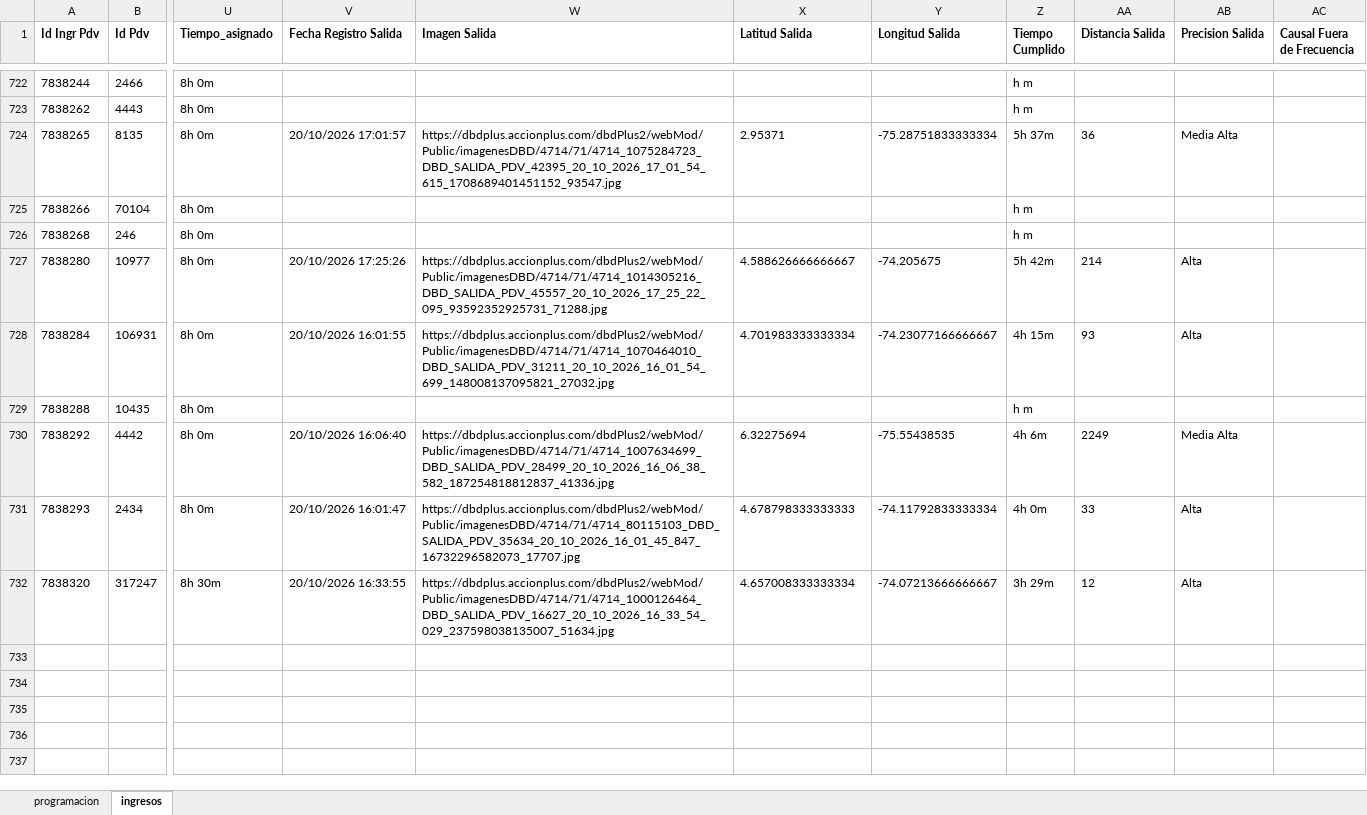
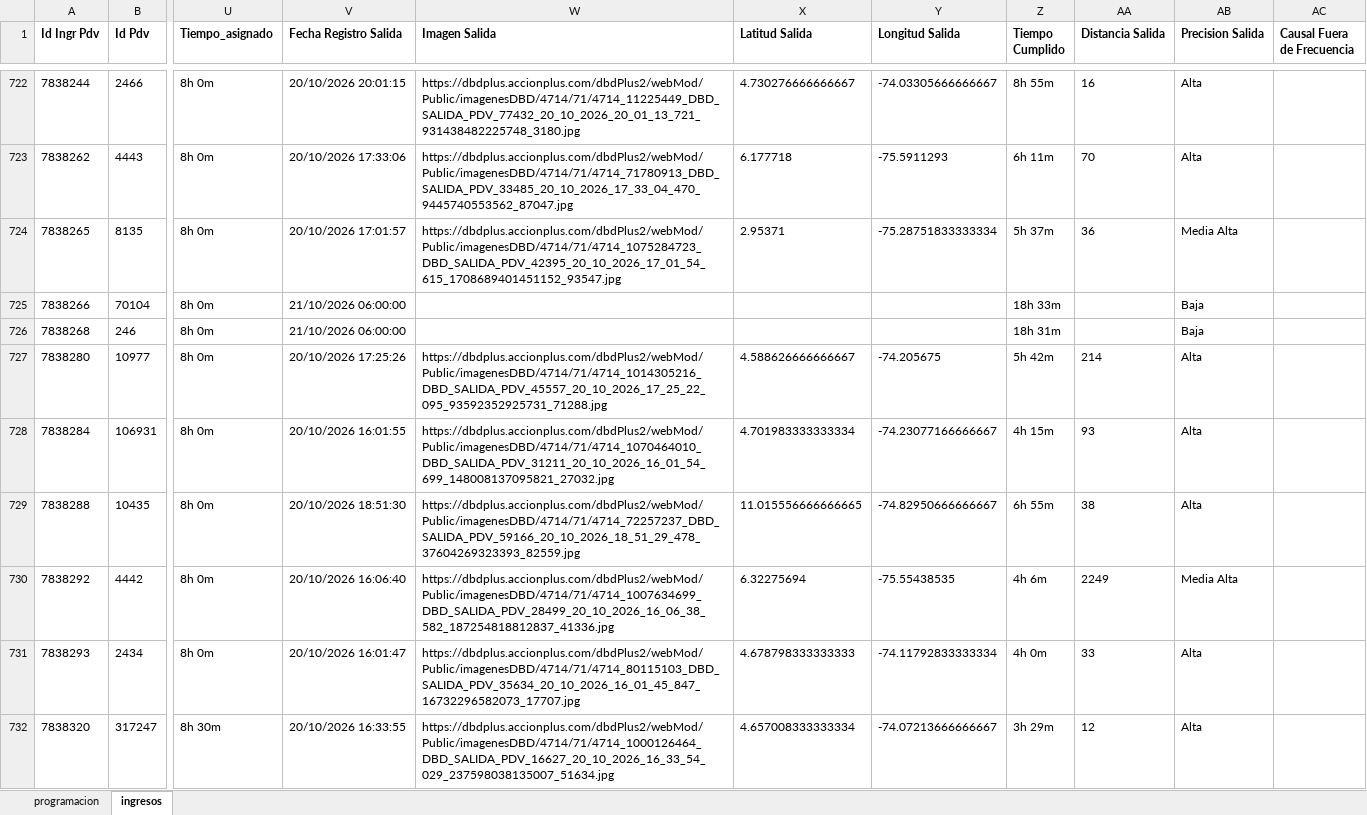
Before and after one commit to johangarzon19/monitor-ingresosv2, an Excel workbook: data/reporte_ingresos.xlsx, sheet ingresos, drawn as a sheet; only a part is shown, gaps mark what is left out; values as stored, in another font and other column widths than the file's, no borders; the diff covers the shown part only; the diff names each change by its address in the sheet, - before the commit and + after, or states it on an @@ line.

Commit message:
Actualizar datos de ingresos

```diff
--- a/data/reporte_ingresos.xlsx (sheet ingresos)
+++ b/data/reporte_ingresos.xlsx (sheet ingresos)
-V722 (Fecha Registro Salida): (empty)
+V722 (Fecha Registro Salida): 20/10/2026 20:01:15
-W722 (Imagen Salida): (empty)
+W722 (Imagen Salida): https://dbdplus.accionplus.com/dbdPlus2/webMod/Public/imagenesDBD/4714/71/4714_11225449_DBD_SALIDA_PDV_77432_20_10_2026_20_01_13_721_931438482225748_3180.jpg
-X722 (Latitud Salida): (empty)
+X722 (Latitud Salida): 4.730276666666667
-Y722 (Longitud Salida): (empty)
+Y722 (Longitud Salida): -74.03305666666667
-Z722 (Tiempo Cumplido): h m
+Z722 (Tiempo Cumplido): 8h 55m
-AA722 (Distancia Salida): (empty)
+AA722 (Distancia Salida): 16
-AB722:AB723 (Precision Salida): (empty)
+AB722:AB723 (Precision Salida): Alta
-V723 (Fecha Registro Salida): (empty)
+V723 (Fecha Registro Salida): 20/10/2026 17:33:06
-W723 (Imagen Salida): (empty)
+W723 (Imagen Salida): https://dbdplus.accionplus.com/dbdPlus2/webMod/Public/imagenesDBD/4714/71/4714_71780913_DBD_SALIDA_PDV_33485_20_10_2026_17_33_04_470_9445740553562_87047.jpg
-X723 (Latitud Salida): (empty)
+X723 (Latitud Salida): 6.177718
-Y723 (Longitud Salida): (empty)
+Y723 (Longitud Salida): -75.5911293
-Z723 (Tiempo Cumplido): h m
+Z723 (Tiempo Cumplido): 6h 11m
-AA723 (Distancia Salida): (empty)
+AA723 (Distancia Salida): 70
-V725:V726 (Fecha Registro Salida): (empty)
+V725:V726 (Fecha Registro Salida): 21/10/2026 06:00:00
-Z725 (Tiempo Cumplido): h m
+Z725 (Tiempo Cumplido): 18h 33m
-AB725:AB726 (Precision Salida): (empty)
+AB725:AB726 (Precision Salida): Baja
-Z726 (Tiempo Cumplido): h m
+Z726 (Tiempo Cumplido): 18h 31m
-V729 (Fecha Registro Salida): (empty)
+V729 (Fecha Registro Salida): 20/10/2026 18:51:30
-W729 (Imagen Salida): (empty)
+W729 (Imagen Salida): https://dbdplus.accionplus.com/dbdPlus2/webMod/Public/imagenesDBD/4714/71/4714_72257237_DBD_SALIDA_PDV_59166_20_10_2026_18_51_29_478_37604269323393_82559.jpg
-X729 (Latitud Salida): (empty)
+X729 (Latitud Salida): 11.015556666666665
-Y729 (Longitud Salida): (empty)
+Y729 (Longitud Salida): -74.82950666666667
-Z729 (Tiempo Cumplido): h m
+Z729 (Tiempo Cumplido): 6h 55m
-AA729 (Distancia Salida): (empty)
+AA729 (Distancia Salida): 38
-AB729 (Precision Salida): (empty)
+AB729 (Precision Salida): Alta
```
Also changed, not shown: 6 added rows and 32 edited cells elsewhere in this sheet.
